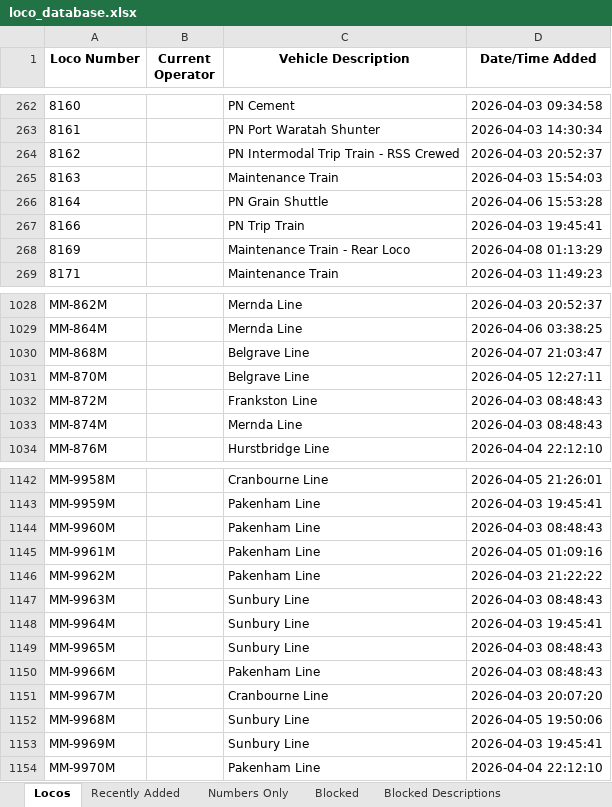
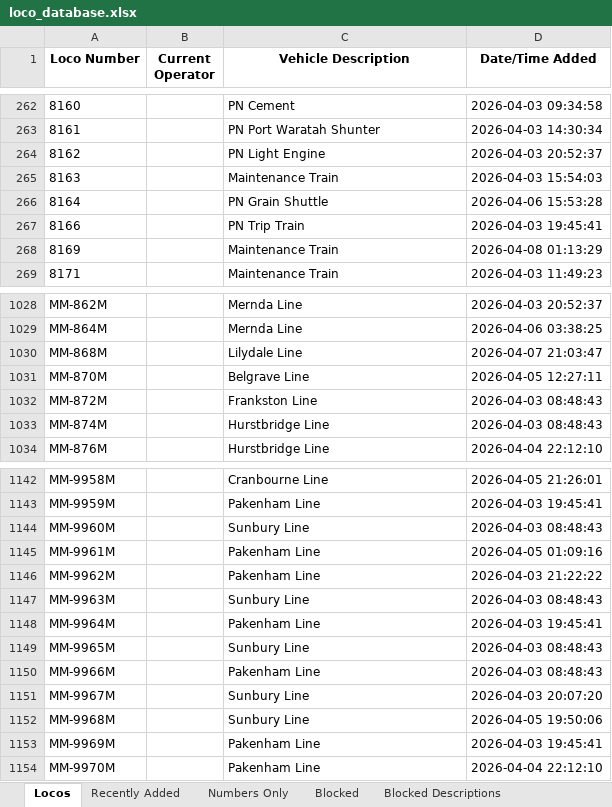
Before and after one commit to grahame21/railops-backend, an Excel workbook: static/downloads/loco_database.xlsx, sheet Locos, drawn as a sheet; only a part is shown, gaps mark what is left out; values as stored, in another font and other column widths than the file's, no borders; the diff covers the shown part only; the diff names each change by its address in the sheet, - before the commit and + after, or states it on an @@ line.

```diff
--- a/static/downloads/loco_database.xlsx (sheet Locos)
+++ b/static/downloads/loco_database.xlsx (sheet Locos)
-C264 (Vehicle Description): PN Intermodal Trip Train - RSS Crewed
+C264 (Vehicle Description): PN Light Engine
-C268 (Vehicle Description): Maintenance Train - Rear Loco
+C268 (Vehicle Description): Maintenance Train
-C1030 (Vehicle Description): Belgrave Line
+C1030 (Vehicle Description): Lilydale Line
-C1033 (Vehicle Description): Mernda Line
+C1033 (Vehicle Description): Hurstbridge Line
-C1144 (Vehicle Description): Pakenham Line
+C1144 (Vehicle Description): Sunbury Line
-C1148 (Vehicle Description): Sunbury Line
+C1148 (Vehicle Description): Pakenham Line
-C1151 (Vehicle Description): Cranbourne Line
+C1151 (Vehicle Description): Sunbury Line
-C1153 (Vehicle Description): Sunbury Line
+C1153 (Vehicle Description): Pakenham Line
```
Also changed, not shown: 16 edited cells elsewhere in this sheet, sheet Recently Added, static/downloads/loco_numbers_only.xlsx, 9 other files.
